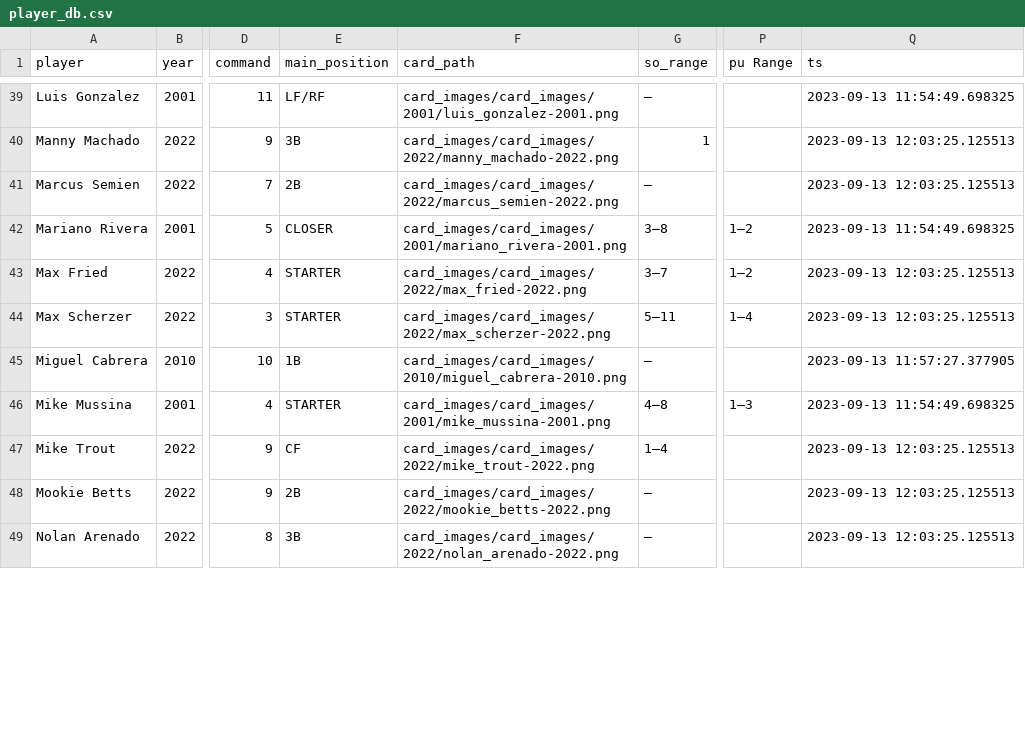
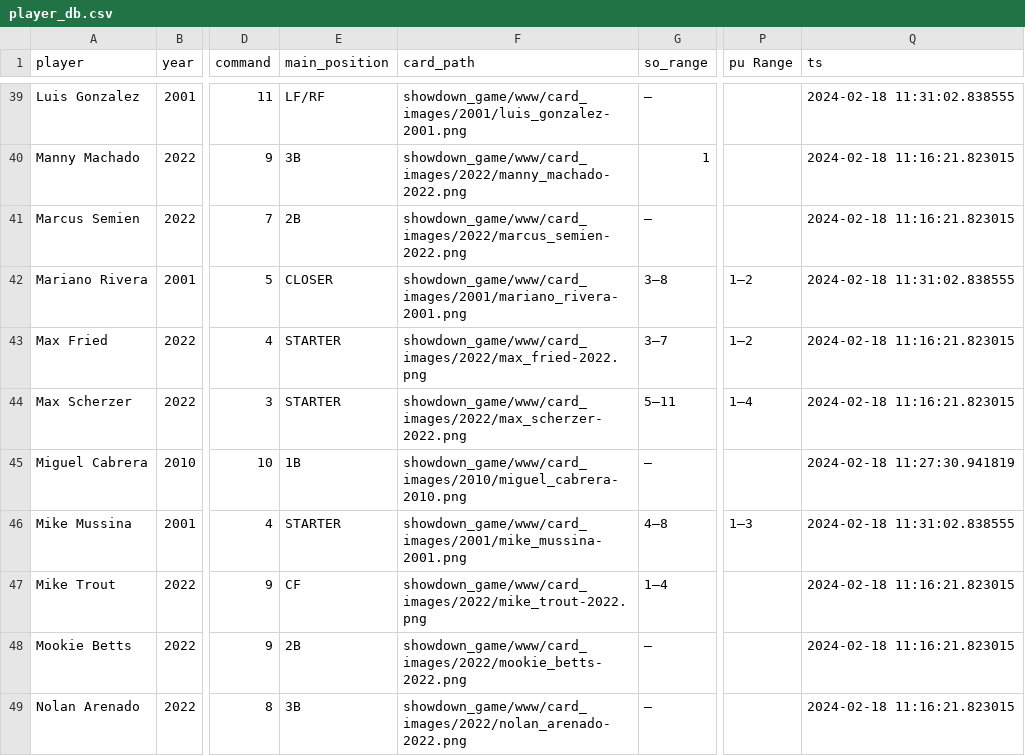
Before and after one commit to jcampbellsjci/shiny_showdown, a CSV file: data/player_db.csv, drawn as a sheet; only a part is shown, gaps mark what is left out; the diff covers the shown part only; the diff names each change by its address in the sheet, - before the commit and + after, or states it on an @@ line.

```diff
--- a/data/player_db.csv
+++ b/data/player_db.csv
-F39 (card_path): card_images/card_images/2001/luis_gonzalez-2001.png
+F39 (card_path): showdown_game/www/card_images/2001/luis_gonzalez-2001.png
-Q39 (ts): 2023-09-13 11:54:49.698325
+Q39 (ts): 2024-02-18 11:31:02.838555
-F40 (card_path): card_images/card_images/2022/manny_machado-2022.png
+F40 (card_path): showdown_game/www/card_images/2022/manny_machado-2022.png
-Q40:Q41 (ts): 2023-09-13 12:03:25.125513
+Q40:Q41 (ts): 2024-02-18 11:16:21.823015
-F41 (card_path): card_images/card_images/2022/marcus_semien-2022.png
+F41 (card_path): showdown_game/www/card_images/2022/marcus_semien-2022.png
-F42 (card_path): card_images/card_images/2001/mariano_rivera-2001.png
+F42 (card_path): showdown_game/www/card_images/2001/mariano_rivera-2001.png
-Q42 (ts): 2023-09-13 11:54:49.698325
+Q42 (ts): 2024-02-18 11:31:02.838555
-F43 (card_path): card_images/card_images/2022/max_fried-2022.png
+F43 (card_path): showdown_game/www/card_images/2022/max_fried-2022.png
-Q43:Q44 (ts): 2023-09-13 12:03:25.125513
+Q43:Q44 (ts): 2024-02-18 11:16:21.823015
-F44 (card_path): card_images/card_images/2022/max_scherzer-2022.png
+F44 (card_path): showdown_game/www/card_images/2022/max_scherzer-2022.png
-F45 (card_path): card_images/card_images/2010/miguel_cabrera-2010.png
+F45 (card_path): showdown_game/www/card_images/2010/miguel_cabrera-2010.png
-Q45 (ts): 2023-09-13 11:57:27.377905
+Q45 (ts): 2024-02-18 11:27:30.941819
-F46 (card_path): card_images/card_images/2001/mike_mussina-2001.png
+F46 (card_path): showdown_game/www/card_images/2001/mike_mussina-2001.png
-Q46 (ts): 2023-09-13 11:54:49.698325
+Q46 (ts): 2024-02-18 11:31:02.838555
-F47 (card_path): card_images/card_images/2022/mike_trout-2022.png
+F47 (card_path): showdown_game/www/card_images/2022/mike_trout-2022.png
-Q47:Q49 (ts): 2023-09-13 12:03:25.125513
+Q47:Q49 (ts): 2024-02-18 11:16:21.823015
-F48 (card_path): card_images/card_images/2022/mookie_betts-2022.png
+F48 (card_path): showdown_game/www/card_images/2022/mookie_betts-2022.png
-F49 (card_path): card_images/card_images/2022/nolan_arenado-2022.png
+F49 (card_path): showdown_game/www/card_images/2022/nolan_arenado-2022.png
```
Also changed, not shown: 2 added rows and 110 edited cells elsewhere in this file, data/player_db_backup.csv, 1 other file.
